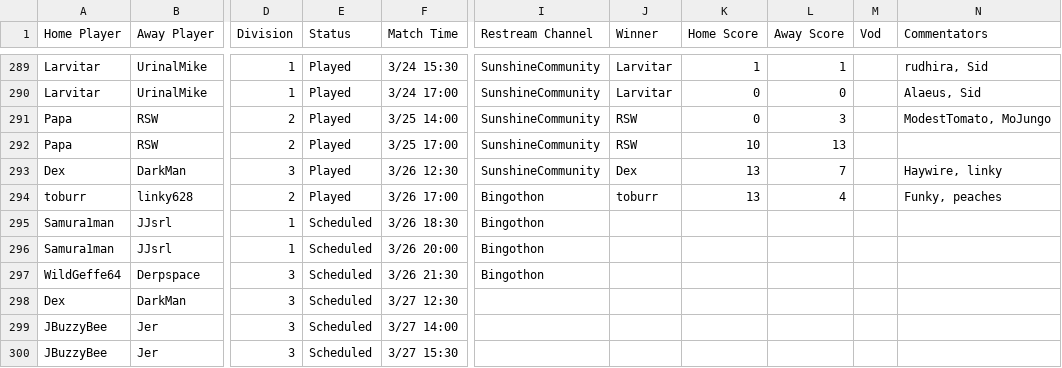
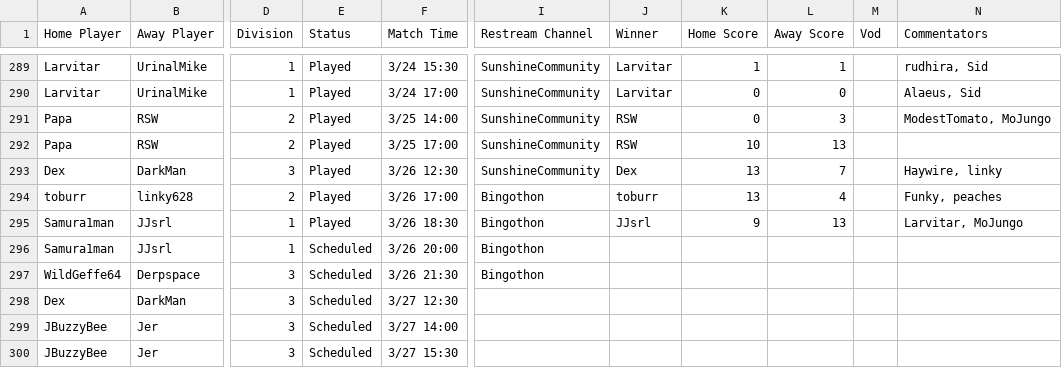
Before and after one commit to Lego6245/sms.bingo, a CSV file: schedule.csv, drawn as a sheet; only a part is shown, gaps mark what is left out; the diff names each change by its address in the sheet, - before the commit and + after, or states it on an @@ line.

Commit message:
Updating Schedule

```diff
--- a/schedule.csv
+++ b/schedule.csv
-E295 (Status): Scheduled
+E295 (Status): Played
-J295 (Winner): (empty)
+J295 (Winner): JJsrl
-K295 (Home Score): (empty)
+K295 (Home Score): 9
-L295 (Away Score): (empty)
+L295 (Away Score): 13
-N295 (Commentators): (empty)
+N295 (Commentators): Larvitar, MoJungo
```
